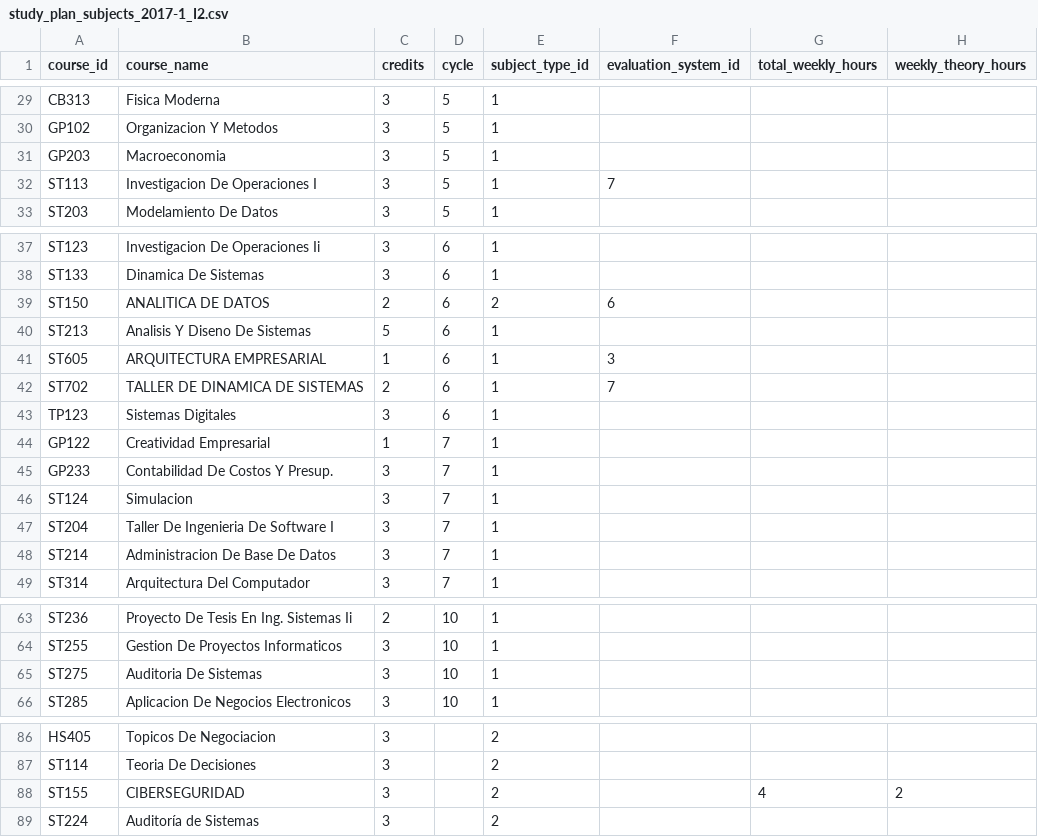
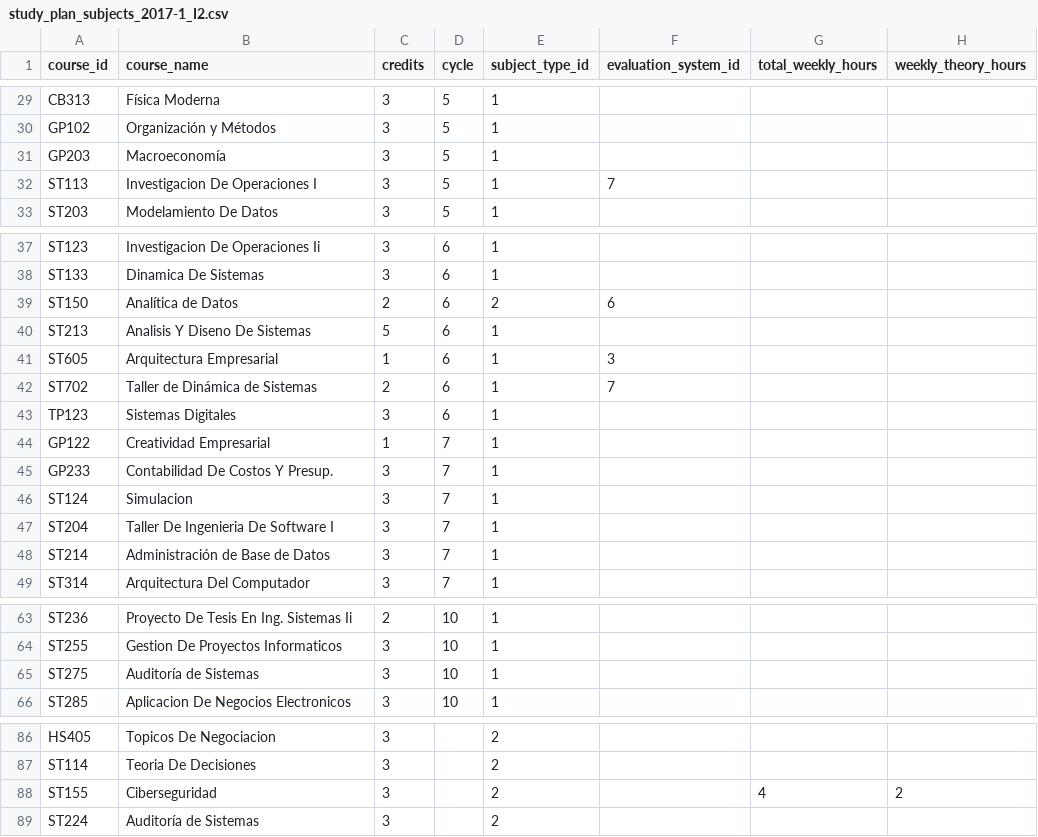
Before and after one commit to horext/app-data, a CSV file: seeds/study_plan_subjects_2017-1_I2.csv, drawn as a sheet; only a part is shown, gaps mark what is left out; the diff covers the shown part only; the diff names each change by its address in the sheet, - before the commit and + after, or states it on an @@ line.

Commit message:
fix: correct 2017 I2 study plan names

```diff
--- a/seeds/study_plan_subjects_2017-1_I2.csv
+++ b/seeds/study_plan_subjects_2017-1_I2.csv
-B29 (course_name): Fisica Moderna
+B29 (course_name): Física Moderna
-B30 (course_name): Organizacion Y Metodos
+B30 (course_name): Organización y Métodos
-B31 (course_name): Macroeconomia
+B31 (course_name): Macroeconomía
-B39 (course_name): ANALITICA DE DATOS
+B39 (course_name): Analítica de Datos
-B41 (course_name): ARQUITECTURA EMPRESARIAL
+B41 (course_name): Arquitectura Empresarial
-B42 (course_name): TALLER DE DINAMICA DE SISTEMAS
+B42 (course_name): Taller de Dinámica de Sistemas
-B48 (course_name): Administracion De Base De Datos
+B48 (course_name): Administración de Base de Datos
-B65 (course_name): Auditoria De Sistemas
+B65 (course_name): Auditoría de Sistemas
-B88 (course_name): CIBERSEGURIDAD
+B88 (course_name): Ciberseguridad
```
Also changed, not shown: 14 edited cells elsewhere in this file.
